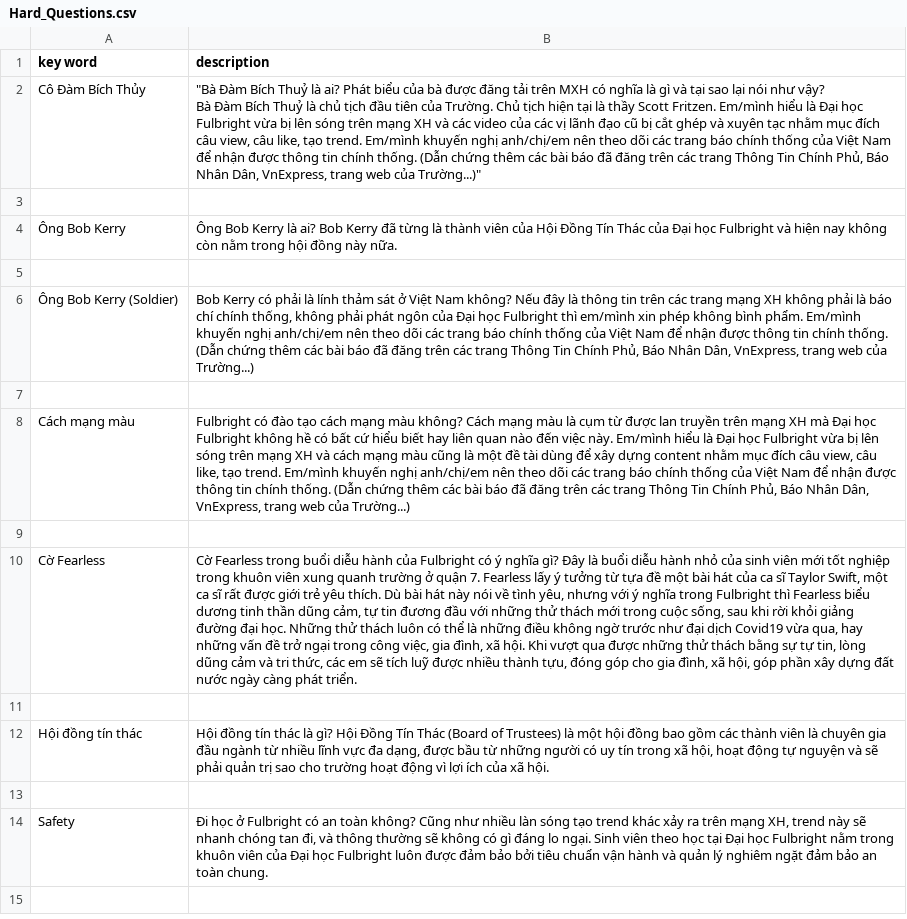
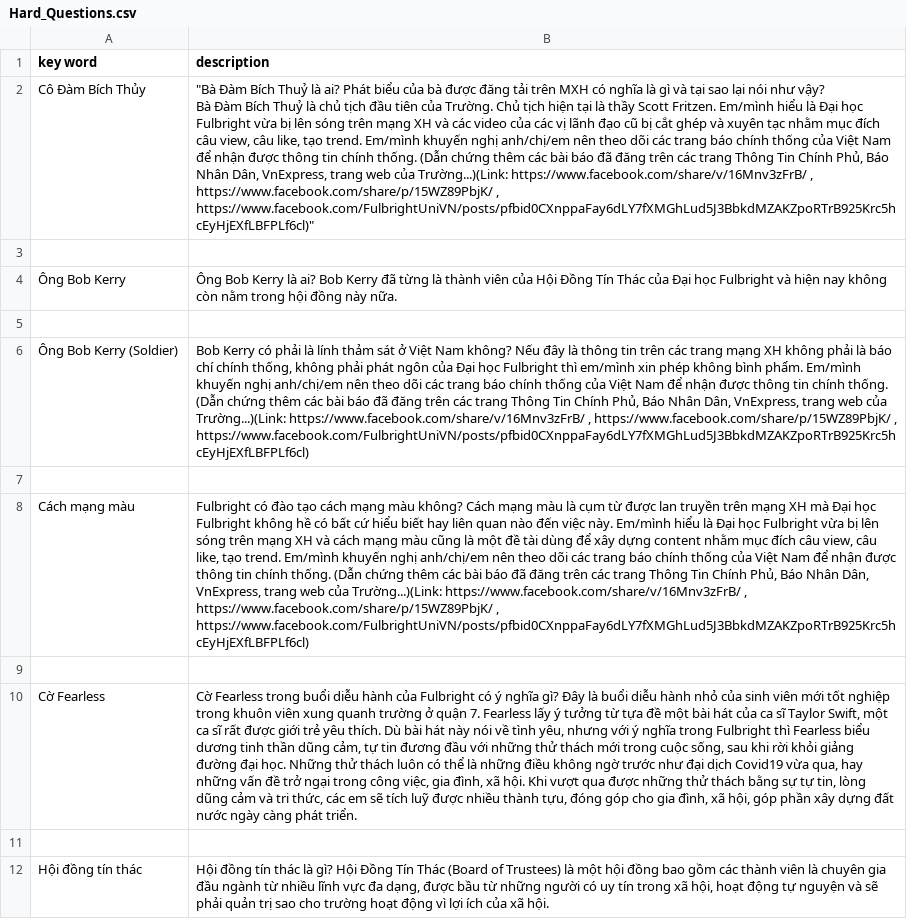
Before and after one commit to mintus2511/CC_Chatbot, a CSV file: Hard_Questions.csv, drawn as a sheet; only a part is shown; the shorter side is filled out with more unchanged rows; the diff names each change by its address in the sheet, - before the commit and + after, or states it on an @@ line.

Commit message:
Update Hard_Questions.csv

```diff
--- a/Hard_Questions.csv
+++ b/Hard_Questions.csv
-B2 (description): …web của Trường...)"
+B2 (description): …web của Trường...)(Link: https://www.facebook.com/share/v/16Mnv3zFrB/ , https://www.facebook.com/share/p/15WZ89PbjK/ , https://www.facebook.com/FulbrightUniVN/posts/pfbid0CXnppaFay6dLY7fXMGhLud5J3BbkdMZAKZpoRTrB925Krc5hcEyHjEXfLBFPLf6cl)"
-B6 (description): …web của Trường...)
+B6 (description): …web của Trường...)(Link: https://www.facebook.com/share/v/16Mnv3zFrB/ , https://www.facebook.com/share/p/15WZ89PbjK/ , https://www.facebook.com/FulbrightUniVN/posts/pfbid0CXnppaFay6dLY7fXMGhLud5J3BbkdMZAKZpoRTrB925Krc5hcEyHjEXfLBFPLf6cl)
-B8 (description): …web của Trường...)
+B8 (description): …web của Trường...)(Link: https://www.facebook.com/share/v/16Mnv3zFrB/ , https://www.facebook.com/share/p/15WZ89PbjK/ , https://www.facebook.com/FulbrightUniVN/posts/pfbid0CXnppaFay6dLY7fXMGhLud5J3BbkdMZAKZpoRTrB925Krc5hcEyHjEXfLBFPLf6cl)
```
